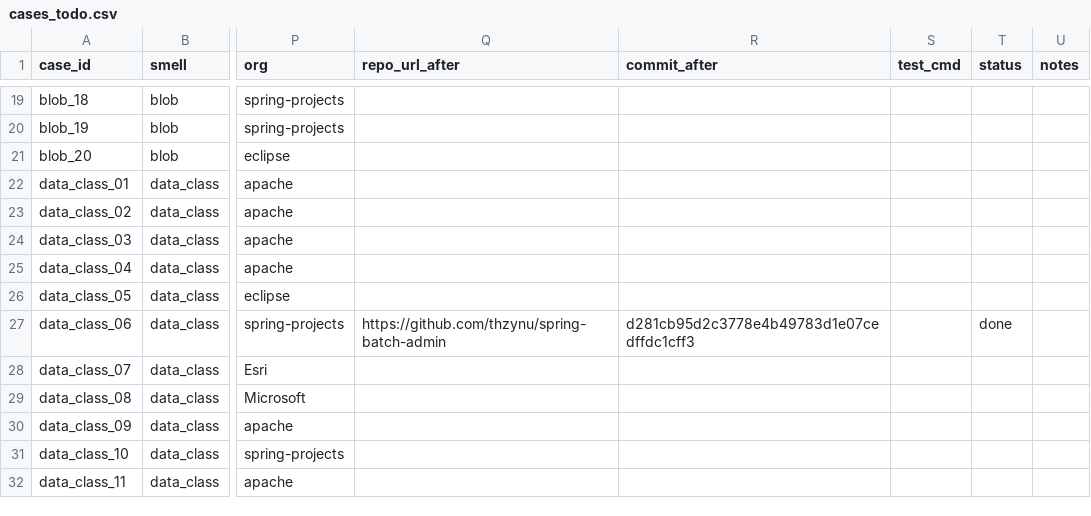
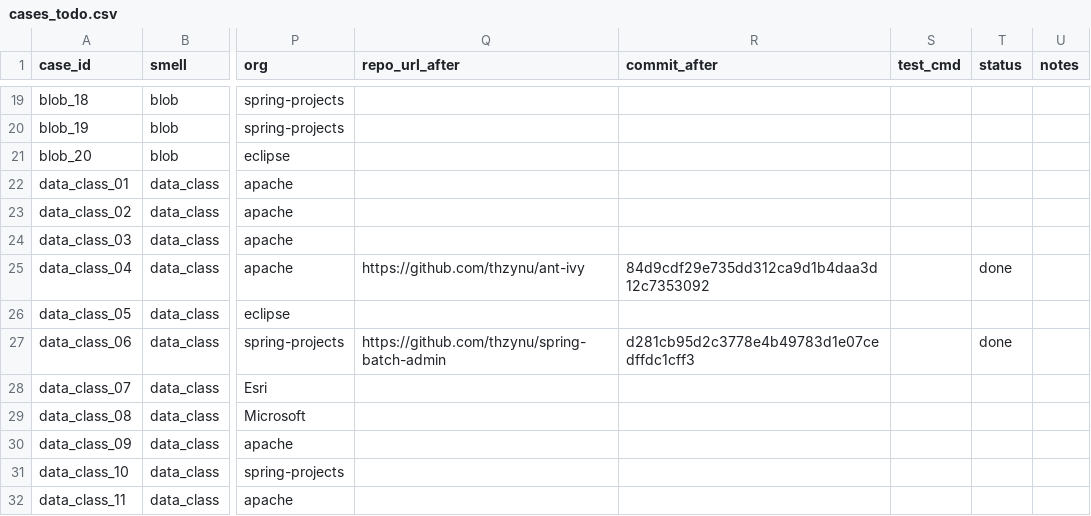
Before and after one commit to thzynu/xsmell-plus, a CSV file: cases_todo.csv, drawn as a sheet; only a part is shown, gaps mark what is left out; the diff names each change by its address in the sheet, - before the commit and + after, or states it on an @@ line.

```diff
--- a/cases_todo.csv
+++ b/cases_todo.csv
-Q25 (repo_url_after): (empty)
+Q25 (repo_url_after): https://github.com/thzynu/ant-ivy
-R25 (commit_after): (empty)
+R25 (commit_after): 84d9cdf29e735dd312ca9d1b4daa3d12c7353092
-T25 (status): (empty)
+T25 (status): done
```
Also changed, not shown: results/before_after.csv, results/before_after_summary.csv, 1 other file.
